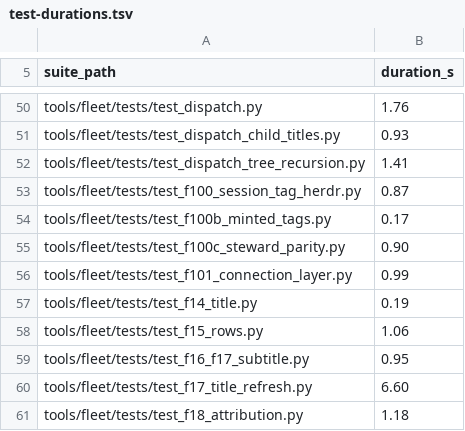
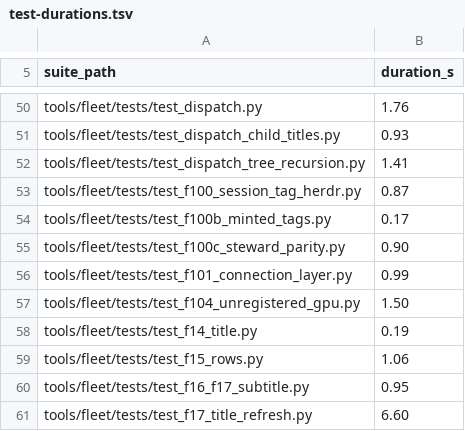
Before and after one commit to YouWanHee/hearting, a TSV file: tools/test-durations.tsv, drawn as a sheet; only a part is shown, gaps mark what is left out; the shorter side is filled out with more unchanged rows.

```diff
--- a/tools/test-durations.tsv
+++ b/tools/test-durations.tsv
@@ -56,2 +56,3 @@ tools/fleet/tests/test_f100c_steward_parity.py	0.90
 tools/fleet/tests/test_f101_connection_layer.py	0.99
+tools/fleet/tests/test_f104_unregistered_gpu.py	1.50
 tools/fleet/tests/test_f14_title.py	0.19
```
